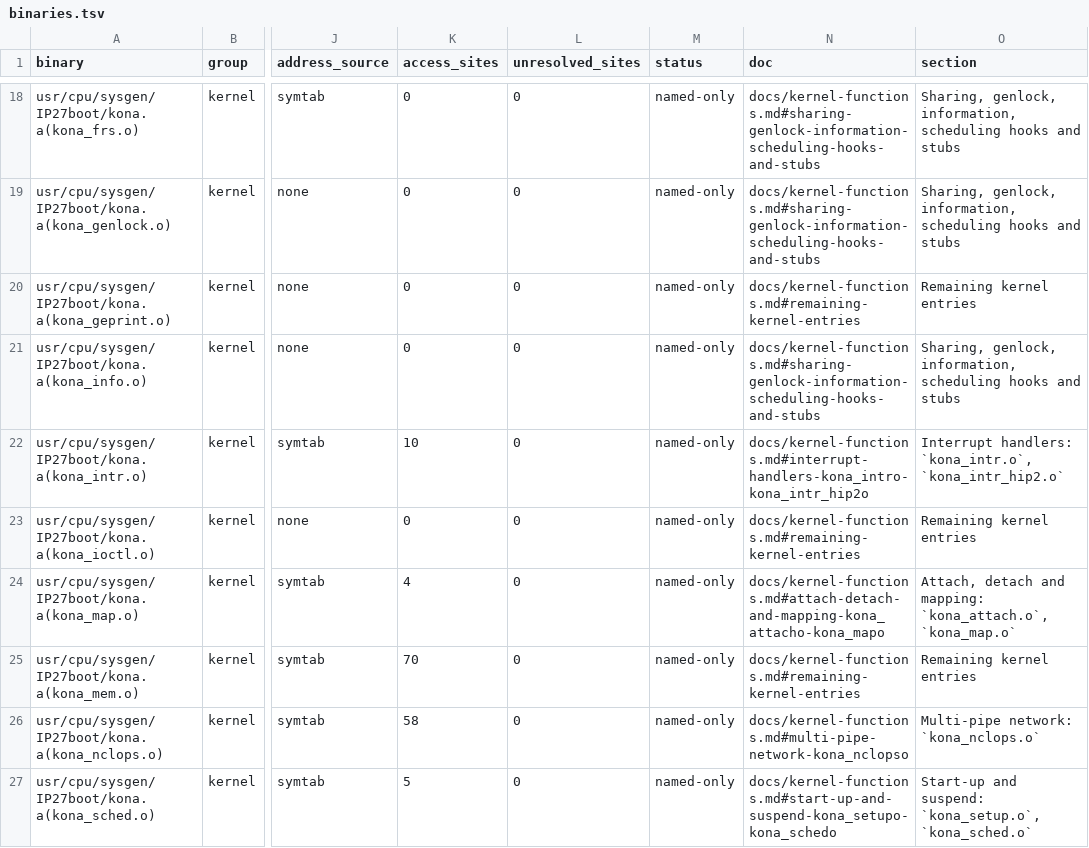
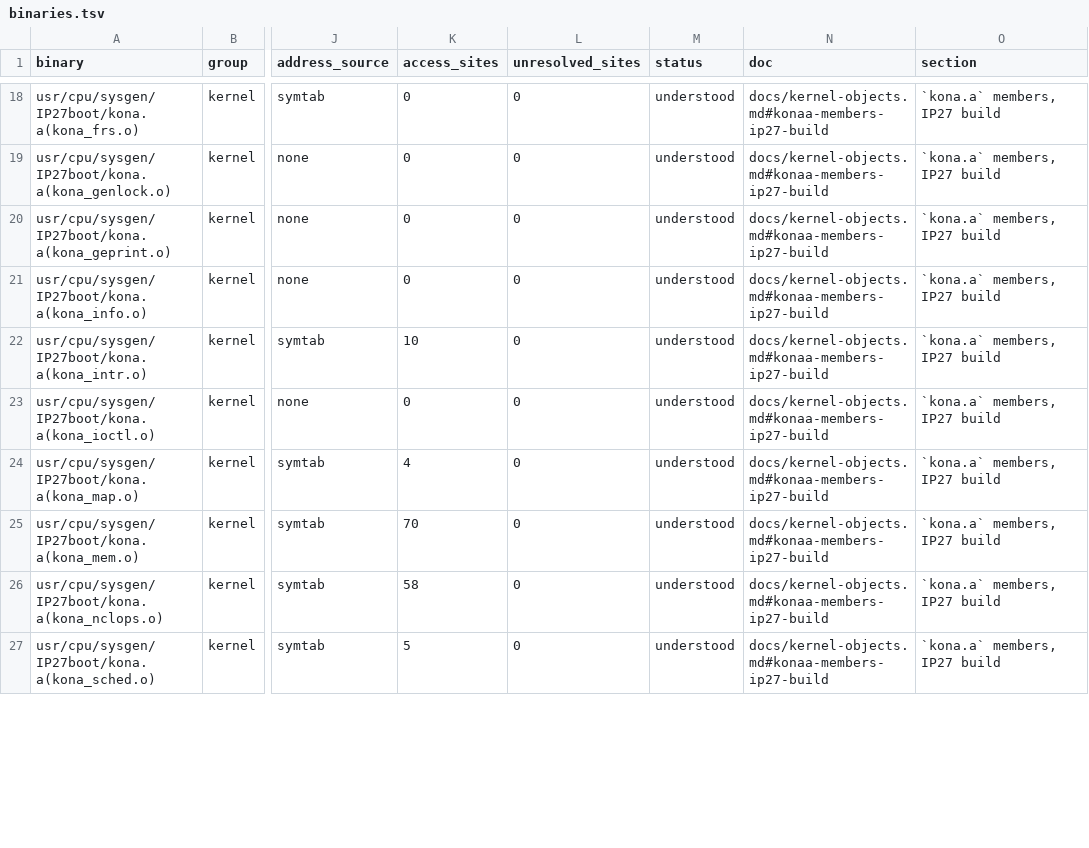
Before and after one commit to jamesbraid/kona, a TSV file: docs/inventory/binaries.tsv, drawn as a sheet; only a part is shown, gaps mark what is left out; the diff covers the shown part only; the diff names each change by its address in the sheet, - before the commit and + after, or states it on an @@ line.

Commit message:
docs/kernel-objects: read the kernel driver members and compare the IP35 build
Entries for the IP27 kona.a members and the generic layer, each from the member's own routines and registers, plus a byte comparison of every IP35 member against its IP27 twin. Records where the binaries table stopped.

```diff
--- a/docs/inventory/binaries.tsv
+++ b/docs/inventory/binaries.tsv
-M18:M27 (status): named-only
+M18:M27 (status): understood
-N18:N19 (doc): docs/kernel-functions.md#sharing-genlock-information-scheduling-hooks-and-stubs
+N18:N19 (doc): docs/kernel-objects.md#konaa-members-ip27-build
-O18:O19 (section): Sharing, genlock, information, scheduling hooks and stubs
+O18:O19 (section): `kona.a` members, IP27 build
-N20 (doc): docs/kernel-functions.md#remaining-kernel-entries
+N20 (doc): docs/kernel-objects.md#konaa-members-ip27-build
-O20 (section): Remaining kernel entries
+O20 (section): `kona.a` members, IP27 build
-N21 (doc): docs/kernel-functions.md#sharing-genlock-information-scheduling-hooks-and-stubs
+N21 (doc): docs/kernel-objects.md#konaa-members-ip27-build
-O21 (section): Sharing, genlock, information, scheduling hooks and stubs
+O21 (section): `kona.a` members, IP27 build
-N22 (doc): docs/kernel-functions.md#interrupt-handlers-kona_intro-kona_intr_hip2o
+N22 (doc): docs/kernel-objects.md#konaa-members-ip27-build
-O22 (section): Interrupt handlers: `kona_intr.o`, `kona_intr_hip2.o`
+O22 (section): `kona.a` members, IP27 build
-N23 (doc): docs/kernel-functions.md#remaining-kernel-entries
+N23 (doc): docs/kernel-objects.md#konaa-members-ip27-build
-O23 (section): Remaining kernel entries
+O23 (section): `kona.a` members, IP27 build
-N24 (doc): docs/kernel-functions.md#attach-detach-and-mapping-kona_attacho-kona_mapo
+N24 (doc): docs/kernel-objects.md#konaa-members-ip27-build
-O24 (section): Attach, detach and mapping: `kona_attach.o`, `kona_map.o`
+O24 (section): `kona.a` members, IP27 build
-N25 (doc): docs/kernel-functions.md#remaining-kernel-entries
+N25 (doc): docs/kernel-objects.md#konaa-members-ip27-build
-O25 (section): Remaining kernel entries
+O25 (section): `kona.a` members, IP27 build
-N26 (doc): docs/kernel-functions.md#multi-pipe-network-kona_nclopso
+N26 (doc): docs/kernel-objects.md#konaa-members-ip27-build
-O26 (section): Multi-pipe network: `kona_nclops.o`
+O26 (section): `kona.a` members, IP27 build
-N27 (doc): docs/kernel-functions.md#start-up-and-suspend-kona_setupo-kona_schedo
+N27 (doc): docs/kernel-objects.md#konaa-members-ip27-build
-O27 (section): Start-up and suspend: `kona_setup.o`, `kona_sched.o`
+O27 (section): `kona.a` members, IP27 build
```
Also changed, not shown: 111 edited cells elsewhere in this file, 2 other files.
